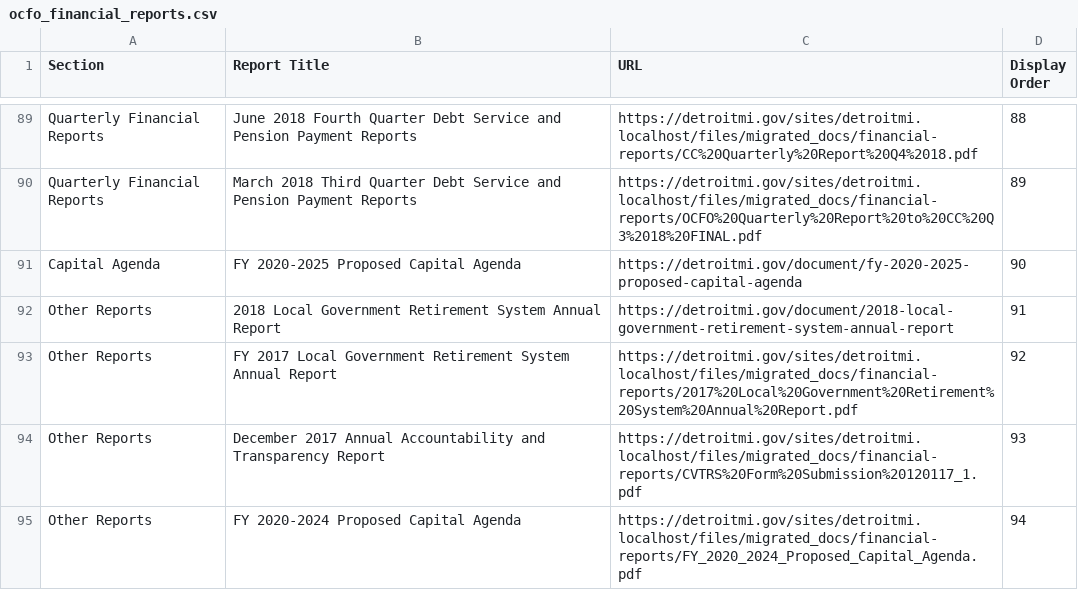
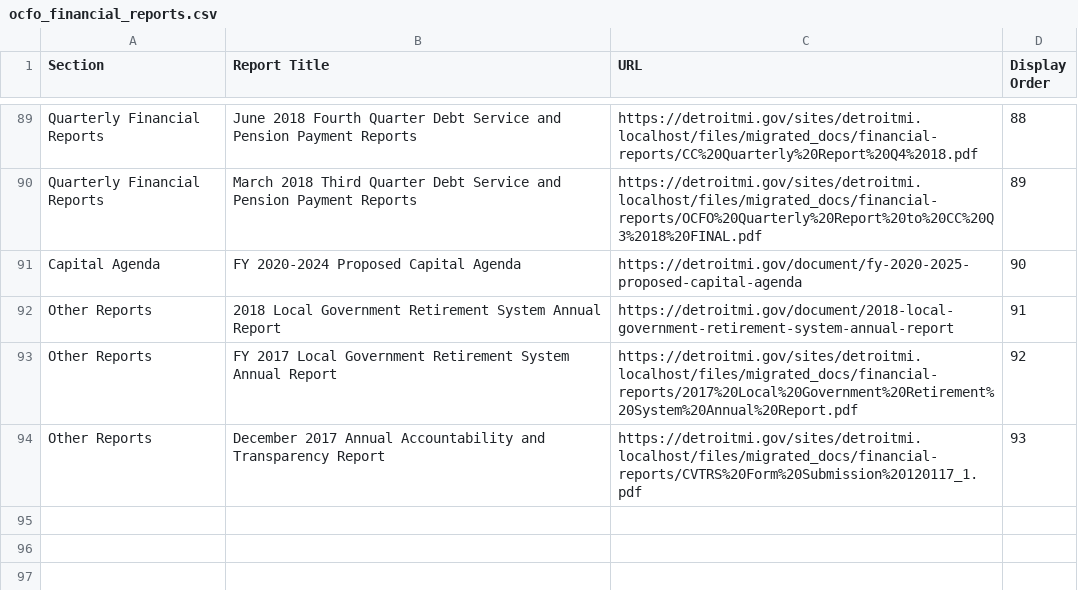
Before and after one commit to CityOfDetroit/website_scripts, a CSV file: automated_web_pages/ocfo_financial_reports.csv, drawn as a sheet; only a part is shown, gaps mark what is left out.

Commit message:
OCFO Financial Reports: Fixed a report title

```diff
--- a/automated_web_pages/ocfo_financial_reports.csv
+++ b/automated_web_pages/ocfo_financial_reports.csv
@@ -90,3 +90,3 @@
 "Quarterly Financial Reports","March 2018 Third Quarter Debt Service and Pension Payment Reports","https://detroitmi.gov/sites/detroitmi.localhost/files/migrated_docs/financial-reports/OCFO%20Quarterly%20Report%20to%20CC%20Q3%2018%20FINAL.pdf",89
-"Capital Agenda","FY 2020-2025 Proposed Capital Agenda","https://detroitmi.gov/document/fy-2020-2025-proposed-capital-agenda",90
+"Capital Agenda","FY 2020-2024 Proposed Capital Agenda","https://detroitmi.gov/document/fy-2020-2025-proposed-capital-agenda",90
 "Other Reports","2018 Local Government Retirement System Annual Report","https://detroitmi.gov/document/2018-local-government-retirement-system-annual-report",91
@@ -94,2 +94 @@
 "Other Reports","December 2017 Annual Accountability and Transparency Report","https://detroitmi.gov/sites/detroitmi.localhost/files/migrated_docs/financial-reports/CVTRS%20Form%20Submission%20120117_1.pdf",93
-"Other Reports","FY 2020-2024 Proposed Capital Agenda","https://detroitmi.gov/sites/detroitmi.localhost/files/migrated_docs/financial-reports/FY_2020_2024_Proposed_Capital_Agenda.pdf",94
```
